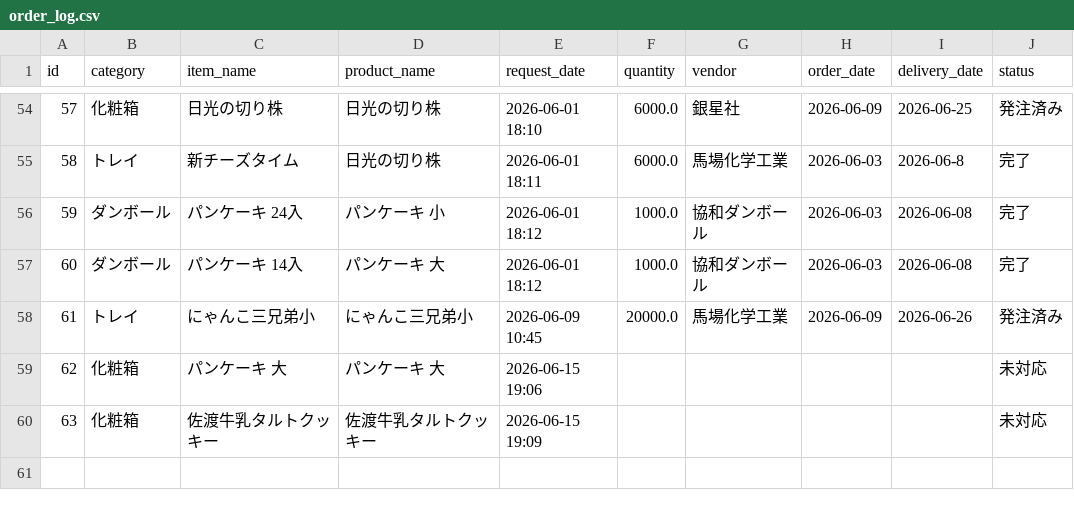
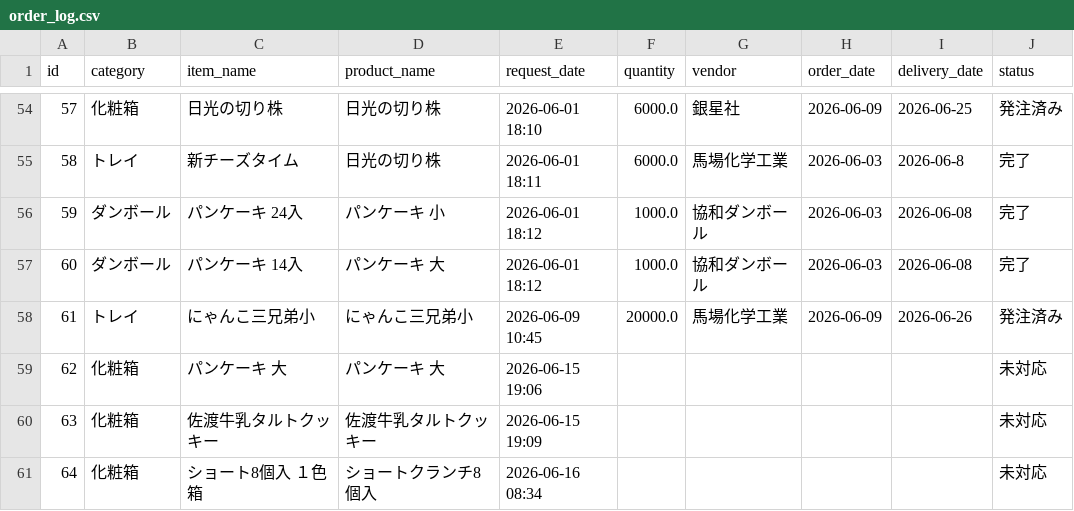
Before and after one commit to iplan381/zaiko-kanri, a CSV file: order_log.csv, drawn as a sheet; only a part is shown, gaps mark what is left out; the diff names each change by its address in the sheet, - before the commit and + after, or states it on an @@ line.

Commit message:
New Request

```diff
--- a/order_log.csv
+++ b/order_log.csv
+row 61: 64 | 化粧箱 | ショート8個入 １色箱 | ショートクランチ8個入 | 2026-06-16 08:34 |  |  |  |  | 未対応
```
